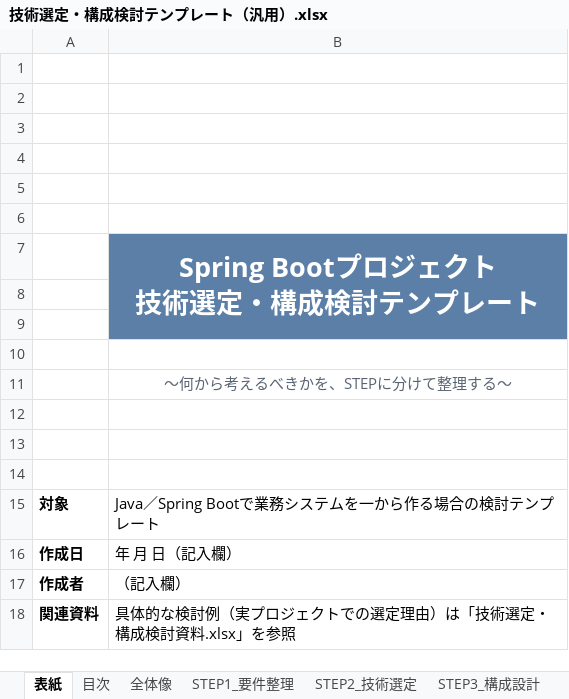
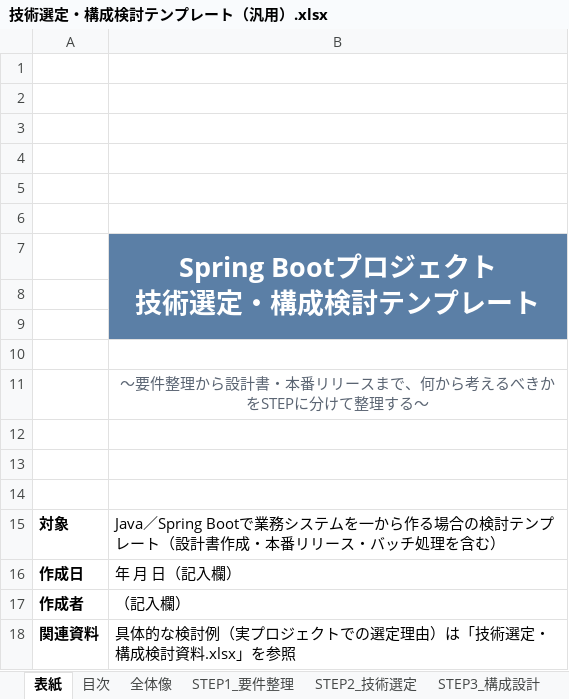
Before and after one commit to maythazinoo12mm/beautyPOS, an Excel workbook: docs/技術選定・構成検討テンプレート（汎用）.xlsx, sheet 表紙, drawn as a sheet; values as stored, in another font and other column widths than the file's, no borders; the diff names each change by its address in the sheet, - before the commit and + after, or states it on an @@ line.

```diff
--- a/docs/技術選定・構成検討テンプレート（汎用）.xlsx (sheet 表紙)
+++ b/docs/技術選定・構成検討テンプレート（汎用）.xlsx (sheet 表紙)
-B11: ～何から考えるべきかを、STEPに分けて整理する～
+B11: ～要件整理から設計書・本番リリースまで、何から考えるべきかをSTEPに分けて整理する～
-B15: …プレート
+B15: …プレート（設計書作成・本番リリース・バッチ処理を含む）
```
Also changed, not shown: sheet STEP5_本番リリース・インフラ構成, sheet 全体像, sheet STEP2_技術選定, sheet 目次, sheet STEP4_設計書作成, other sheet tabs.
